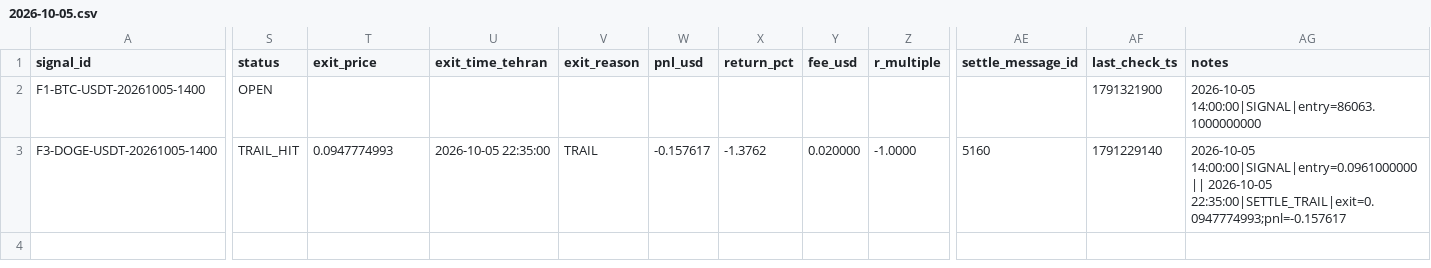
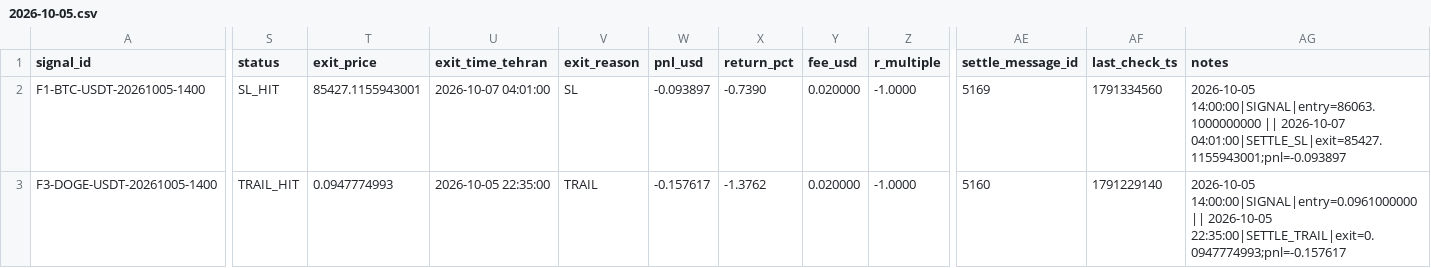
Before and after one commit to khosroabadiMehdi/PentaSignal, a CSV file: data/signals/2026-10-05.csv, drawn as a sheet; only a part is shown, gaps mark what is left out; the diff names each change by its address in the sheet, - before the commit and + after, or states it on an @@ line.

```diff
--- a/data/signals/2026-10-05.csv
+++ b/data/signals/2026-10-05.csv
-S2 (status): OPEN
+S2 (status): SL_HIT
-T2 (exit_price): (empty)
+T2 (exit_price): 85427.1155943001
-U2 (exit_time_tehran): (empty)
+U2 (exit_time_tehran): 2026-10-07 04:01:00
-V2 (exit_reason): (empty)
+V2 (exit_reason): SL
-W2 (pnl_usd): (empty)
+W2 (pnl_usd): -0.093897
-X2 (return_pct): (empty)
+X2 (return_pct): -0.7390
-Y2 (fee_usd): (empty)
+Y2 (fee_usd): 0.020000
-Z2 (r_multiple): (empty)
+Z2 (r_multiple): -1.0000
-AE2 (settle_message_id): (empty)
+AE2 (settle_message_id): 5169
-AF2 (last_check_ts): 1791321900
+AF2 (last_check_ts): 1791334560
-AG2 (notes): 2026-10-05 14:00:00|SIGNAL|entry=86063.1000000000
+AG2 (notes): 2026-10-05 14:00:00|SIGNAL|entry=86063.1000000000 || 2026-10-07 04:01:00|SETTLE_SL|exit=85427.1155943001;pnl=-0.093897
```
Also changed, not shown: data/signals/2026-10-06.csv, 22 other files.
